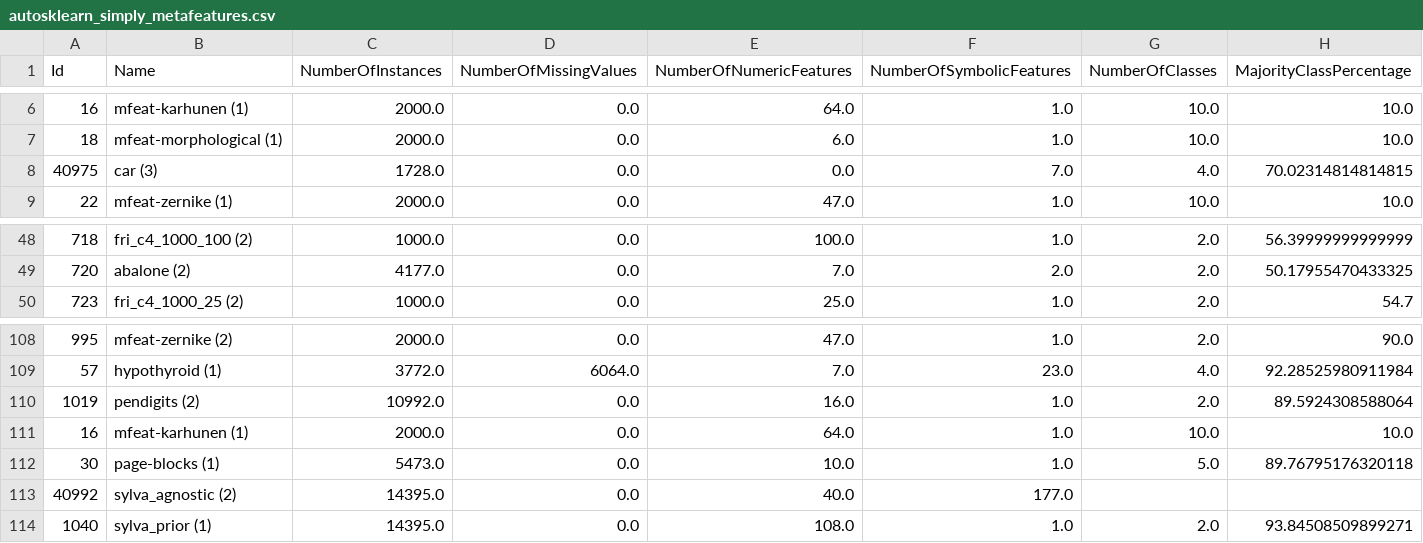
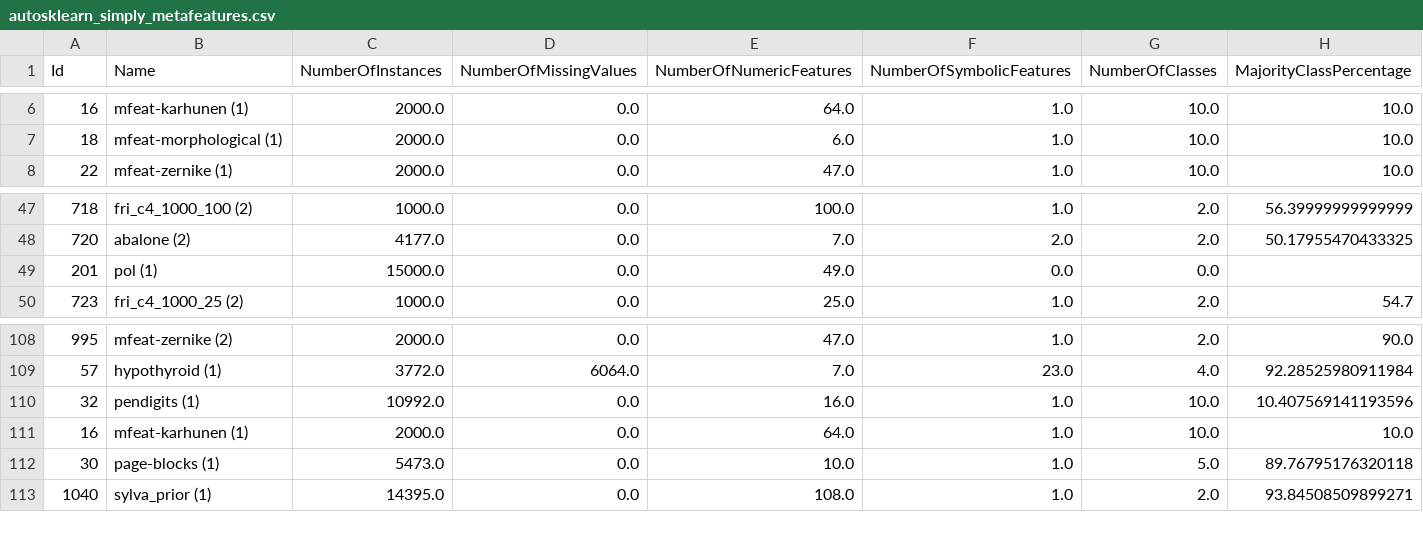
Before and after one commit to josephgiovanelli/openML-datasets-profiling, a CSV file: csv/autosklearn/autosklearn_simply_metafeatures.csv, drawn as a sheet; only a part is shown, gaps mark what is left out.

```diff
--- a/csv/autosklearn/autosklearn_simply_metafeatures.csv
+++ b/csv/autosklearn/autosklearn_simply_metafeatures.csv
@@ -7,3 +7,2 @@ Id,Name,NumberOfInstances,NumberOfMissingValues,NumberOfNumericFeatures,NumberOf
 18,mfeat-morphological (1),2000.0,0.0,6.0,1.0,10.0,10.0
-40975,car (3),1728.0,0.0,0.0,7.0,4.0,70.02314814814815
 22,mfeat-zernike (1),2000.0,0.0,47.0,1.0,10.0,10.0
@@ -49,2 +48,3 @@ Id,Name,NumberOfInstances,NumberOfMissingValues,NumberOfNumericFeatures,NumberOf
 720,abalone (2),4177.0,0.0,7.0,2.0,2.0,50.17955470433325
+201,pol (1),15000.0,0.0,49.0,0.0,0.0,
 723,fri_c4_1000_25 (2),1000.0,0.0,25.0,1.0,2.0,54.7
@@ -109,6 +109,5 @@ Id,Name,NumberOfInstances,NumberOfMissingValues,NumberOfNumericFeatures,NumberOf
 57,hypothyroid (1),3772.0,6064.0,7.0,23.0,4.0,92.28525980911984
-1019,pendigits (2),10992.0,0.0,16.0,1.0,2.0,89.5924308588064
+32,pendigits (1),10992.0,0.0,16.0,1.0,10.0,10.407569141193596
 16,mfeat-karhunen (1),2000.0,0.0,64.0,1.0,10.0,10.0
 30,page-blocks (1),5473.0,0.0,10.0,1.0,5.0,89.76795176320118
-40992,sylva_agnostic (2),14395.0,0.0,40.0,177.0,,
 1040,sylva_prior (1),14395.0,0.0,108.0,1.0,2.0,93.84508509899271
```
Also changed, not shown: csv/abello/abello_with_ids_abello_metafeatures.csv, csv/abello/abello_with_ids_simply_metafeatures.csv, 6 other files.
